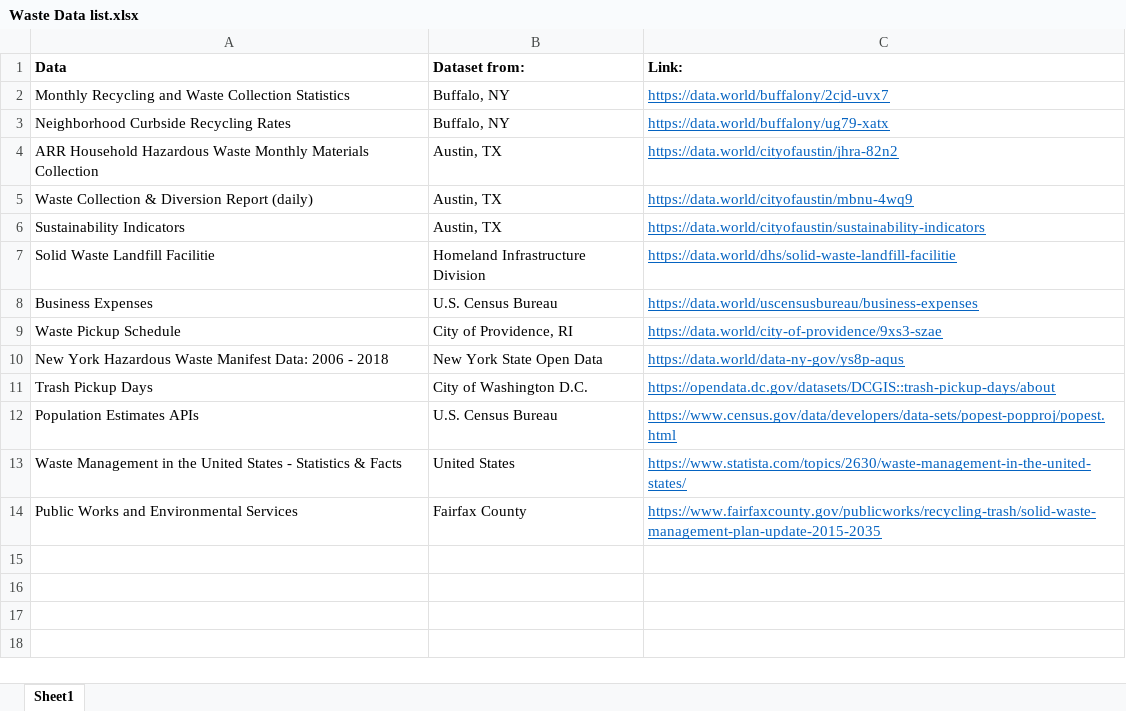
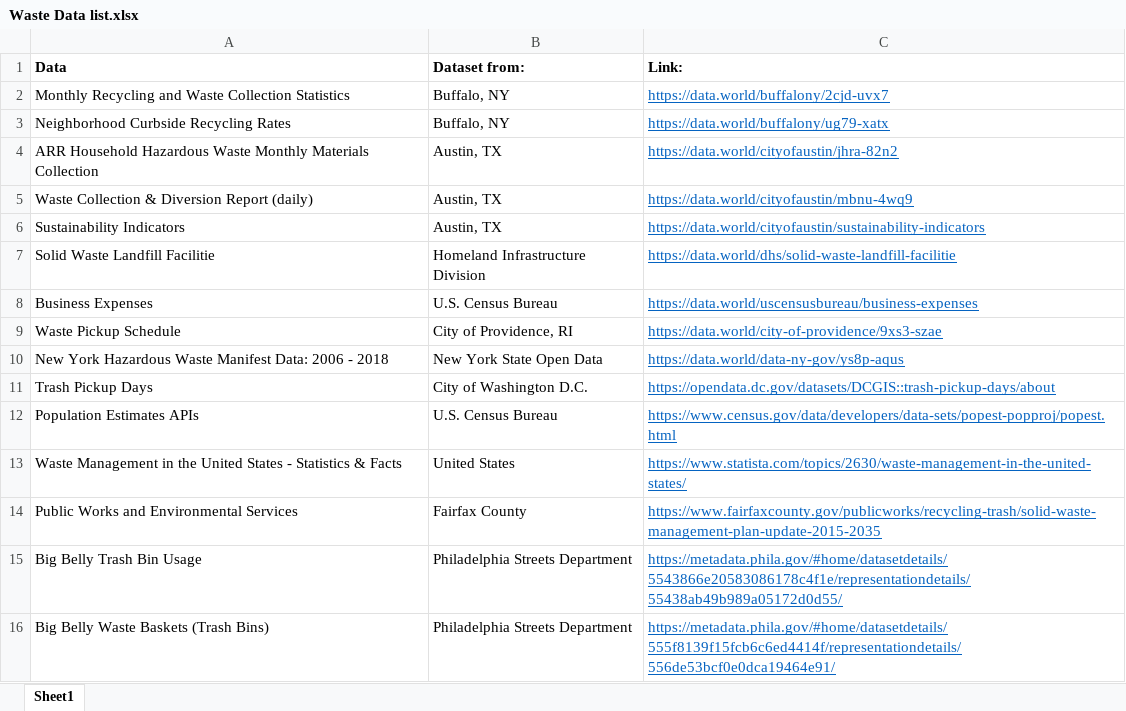
Before and after one commit to analystwil/Waste_Management, an Excel workbook: Waste Data list.xlsx, sheet Sheet1, drawn as a sheet; values as stored, in another font and other column widths than the file's, no borders; the diff names each change by its address in the sheet, - before the commit and + after, or states it on an @@ line.

Commit message:
Add files via upload

```diff
--- a/Waste Data list.xlsx (sheet Sheet1)
+++ b/Waste Data list.xlsx (sheet Sheet1)
+row 15: Big Belly Trash Bin Usage | Philadelphia Streets Department | https://metadata.phila.gov/#home/datasetdetails/5543866e20583086178c4f1e/representationdetails/55438ab49b989a05172d0d55/
+row 16: Big Belly Waste Baskets (Trash Bins) | Philadelphia Streets Department | https://metadata.phila.gov/#home/datasetdetails/555f8139f15fcb6c6ed4414f/representationdetails/556de53bcf0e0dca19464e91/
```
